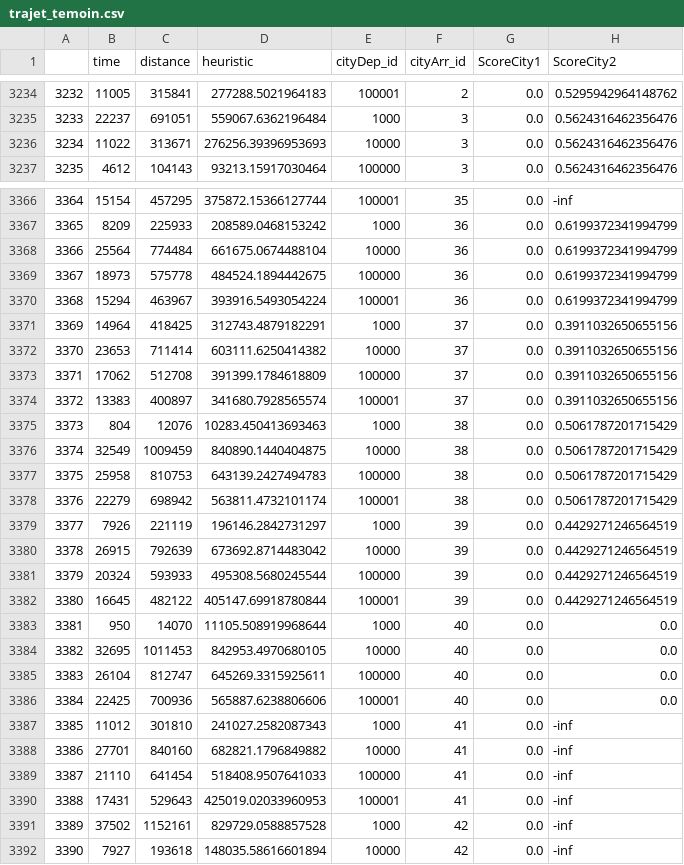
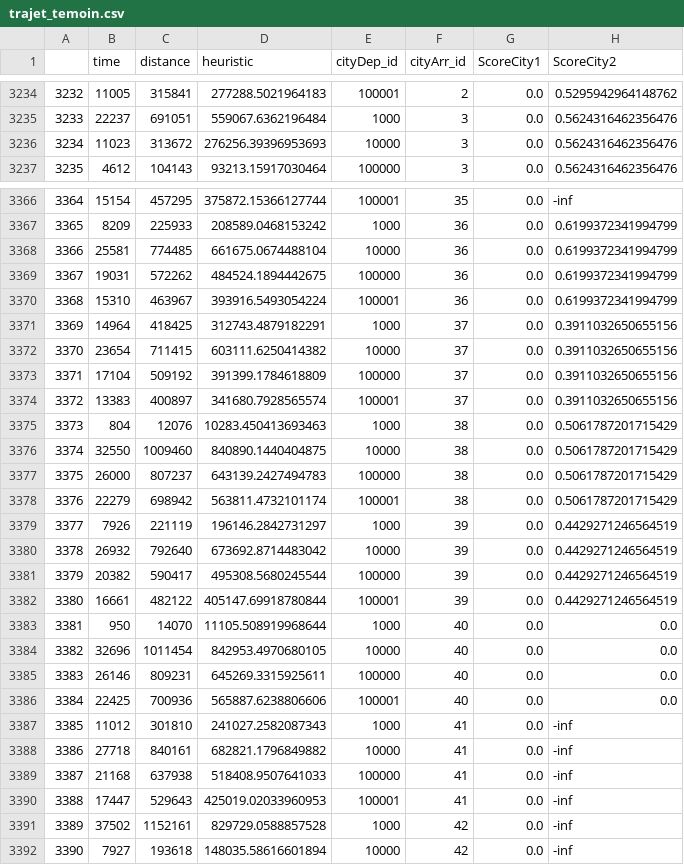
Before and after one commit to Y1Liu/Projet_V1, a CSV file: webapp/app/trajet_temoin.csv, drawn as a sheet; only a part is shown, gaps mark what is left out; the diff covers the shown part only.

```diff
--- a/webapp/app/trajet_temoin.csv
+++ b/webapp/app/trajet_temoin.csv
@@ -3235,3 +3235,3 @@
 3233,22237,691051,559067.6362196484,1000,3,0.0,0.5624316462356476
-3234,11022,313671,276256.39396953693,10000,3,0.0,0.5624316462356476
+3234,11023,313672,276256.39396953693,10000,3,0.0,0.5624316462356476
 3235,4612,104143,93213.15917030464,100000,3,0.0,0.5624316462356476
@@ -3367,25 +3367,25 @@
 3365,8209,225933,208589.0468153242,1000,36,0.0,0.6199372341994799
-3366,25564,774484,661675.0674488104,10000,36,0.0,0.6199372341994799
-3367,18973,575778,484524.1894442675,100000,36,0.0,0.6199372341994799
-3368,15294,463967,393916.5493054224,100001,36,0.0,0.6199372341994799
+3366,25581,774485,661675.0674488104,10000,36,0.0,0.6199372341994799
+3367,19031,572262,484524.1894442675,100000,36,0.0,0.6199372341994799
+3368,15310,463967,393916.5493054224,100001,36,0.0,0.6199372341994799
 3369,14964,418425,312743.4879182291,1000,37,0.0,0.3911032650655156
-3370,23653,711414,603111.6250414382,10000,37,0.0,0.3911032650655156
-3371,17062,512708,391399.1784618809,100000,37,0.0,0.3911032650655156
+3370,23654,711415,603111.6250414382,10000,37,0.0,0.3911032650655156
+3371,17104,509192,391399.1784618809,100000,37,0.0,0.3911032650655156
 3372,13383,400897,341680.7928565574,100001,37,0.0,0.3911032650655156
 3373,804,12076,10283.450413693463,1000,38,0.0,0.5061787201715429
-3374,32549,1009459,840890.1440404875,10000,38,0.0,0.5061787201715429
-3375,25958,810753,643139.2427494783,100000,38,0.0,0.5061787201715429
+3374,32550,1009460,840890.1440404875,10000,38,0.0,0.5061787201715429
+3375,26000,807237,643139.2427494783,100000,38,0.0,0.5061787201715429
 3376,22279,698942,563811.4732101174,100001,38,0.0,0.5061787201715429
 3377,7926,221119,196146.2842731297,1000,39,0.0,0.4429271246564519
-3378,26915,792639,673692.8714483042,10000,39,0.0,0.4429271246564519
-3379,20324,593933,495308.5680245544,100000,39,0.0,0.4429271246564519
-3380,16645,482122,405147.69918780844,100001,39,0.0,0.4429271246564519
+3378,26932,792640,673692.8714483042,10000,39,0.0,0.4429271246564519
+3379,20382,590417,495308.5680245544,100000,39,0.0,0.4429271246564519
+3380,16661,482122,405147.69918780844,100001,39,0.0,0.4429271246564519
 3381,950,14070,11105.508919968644,1000,40,0.0,0.0
-3382,32695,1011453,842953.4970680105,10000,40,0.0,0.0
-3383,26104,812747,645269.3315925611,100000,40,0.0,0.0
+3382,32696,1011454,842953.4970680105,10000,40,0.0,0.0
+3383,26146,809231,645269.3315925611,100000,40,0.0,0.0
 3384,22425,700936,565887.6238806606,100001,40,0.0,0.0
 3385,11012,301810,241027.2582087343,1000,41,0.0,-inf
-3386,27701,840160,682821.1796849882,10000,41,0.0,-inf
-3387,21110,641454,518408.9507641033,100000,41,0.0,-inf
-3388,17431,529643,425019.02033960953,100001,41,0.0,-inf
+3386,27718,840161,682821.1796849882,10000,41,0.0,-inf
+3387,21168,637938,518408.9507641033,100000,41,0.0,-inf
+3388,17447,529643,425019.02033960953,100001,41,0.0,-inf
 3389,37502,1152161,829729.0588857528,1000,42,0.0,-inf
```
Also changed, not shown: 157 edited cells elsewhere in this file, 4 other files.
